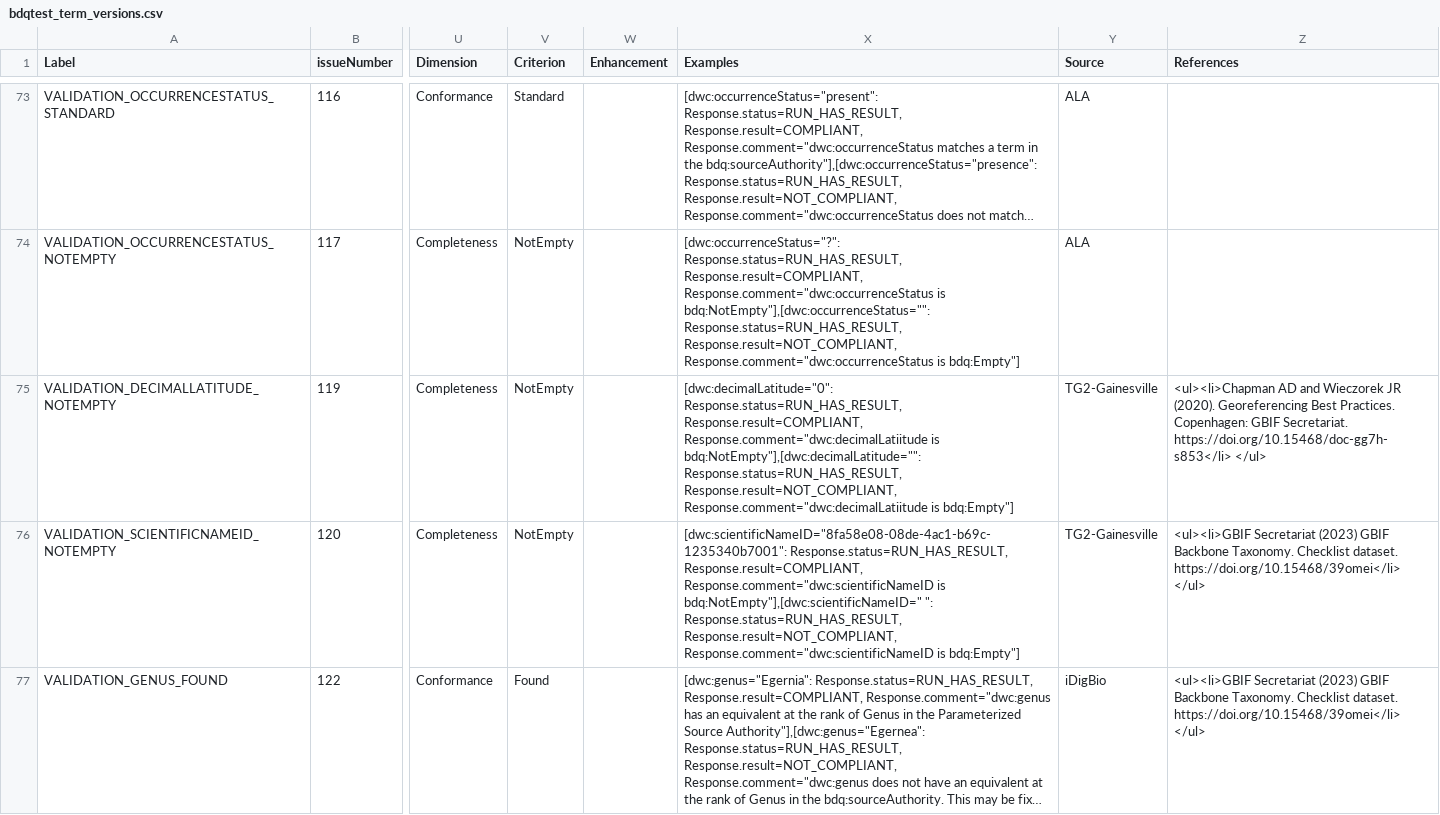
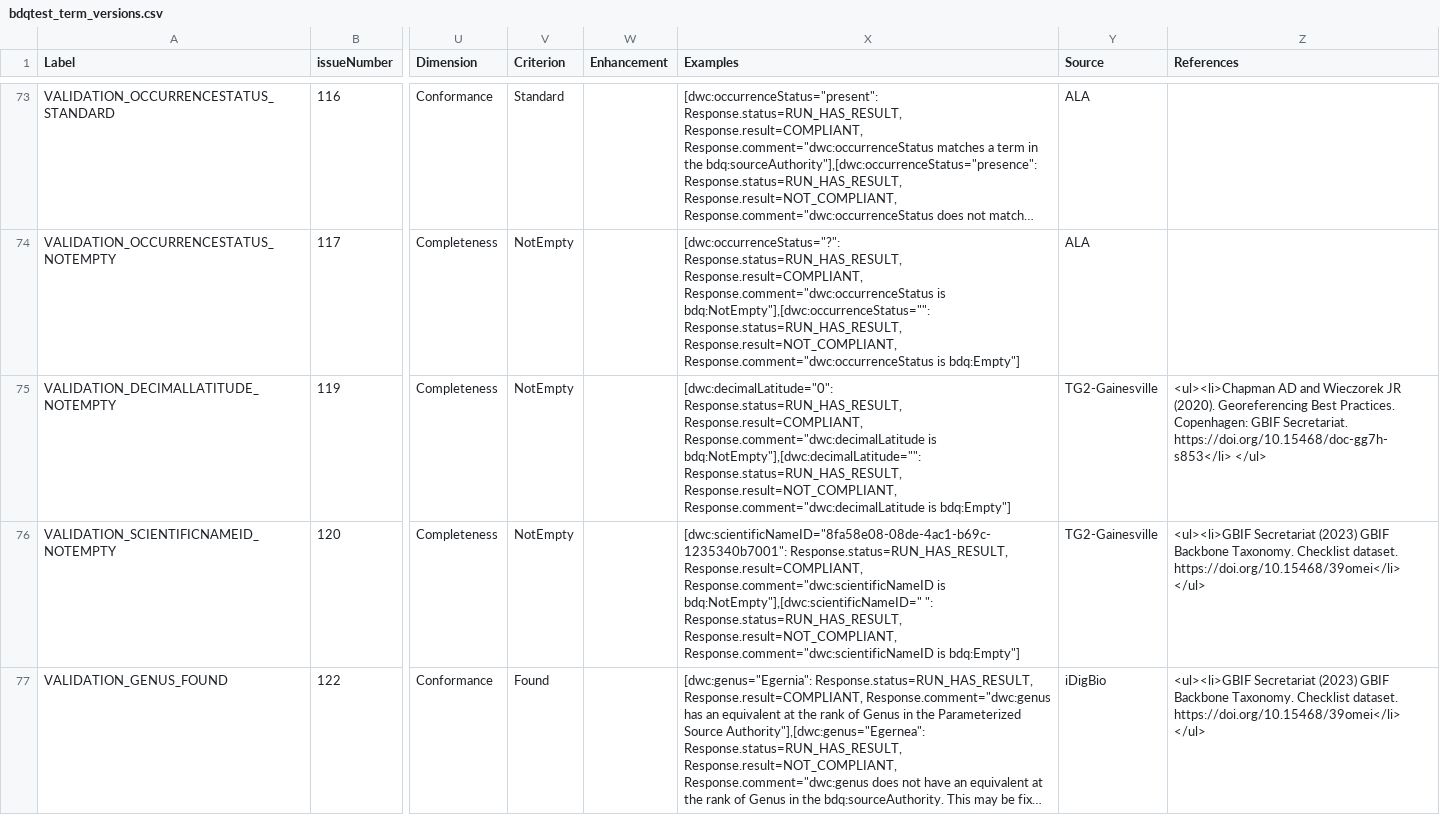
Before and after one commit to tdwg/bdq, a CSV file: tg2/_review/vocabulary/bdqtest_term_versions.csv, drawn as a sheet; only a part is shown, gaps mark what is left out; long unchanged cells end in …; the diff names each change by its address in the sheet, - before the commit and + after, or states it on an @@ line.

```diff
--- a/tg2/_review/vocabulary/bdqtest_term_versions.csv
+++ b/tg2/_review/vocabulary/bdqtest_term_versions.csv
-X75 (Examples): …Response.status=RUN_HAS_RESULT, Response.result=COMPLIANT, Response.comment="dwc:decimalLatiitude is bdq:NotEmpty"],[dwc:decimalLatitude="": Response.status=RUN_HAS_RESULT, Response.result=NOT_COMPLIANT, Response.comment="dwc:decimalLatiitude is bdq:Empty"]
+X75 (Examples): …Response.status=RUN_HAS_RESULT, Response.result=COMPLIANT, Response.comment="dwc:decimalLatitude is bdq:NotEmpty"],[dwc:decimalLatitude="": Response.status=RUN_HAS_RESULT, Response.result=NOT_COMPLIANT, Response.comment="dwc:decimalLatitude is bdq:Empty"]
```
Also changed, not shown: tg2/_review/docs/guide/implementers/TG2_test_validation_data.csv, tg2/core/TG2_tests.csv, 10 other files.
